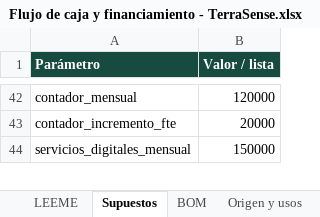
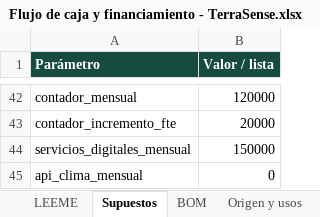
Before and after one commit to Alvarinhoooo7/TerraSence, an Excel workbook: Flujo de caja y financiamiento - TerraSense.xlsx, sheet Supuestos, drawn as a sheet; only a part is shown, gaps mark what is left out; values as stored, in another font and other column widths than the file's, no borders; the diff covers the shown part only; the diff names each change by its address in the sheet, - before the commit and + after, or states it on an @@ line.

```diff
--- a/Flujo de caja y financiamiento - TerraSense.xlsx (sheet Supuestos)
+++ b/Flujo de caja y financiamiento - TerraSense.xlsx (sheet Supuestos)
+row 45: api_clima_mensual | 0
```
Also changed, not shown: 1 added row and 2 edited cells elsewhere in this sheet, sheet Crecimiento_mensual, sheet Base_mensual, sheet Estres_mensual, sheet Crecimiento_anual, sheet Base_anual, sheet Estres_anual, 5 more sheets, other sheet tabs, formulas that keep their value, PCB/BOM_TerraSense.xlsx, 23 other files.
